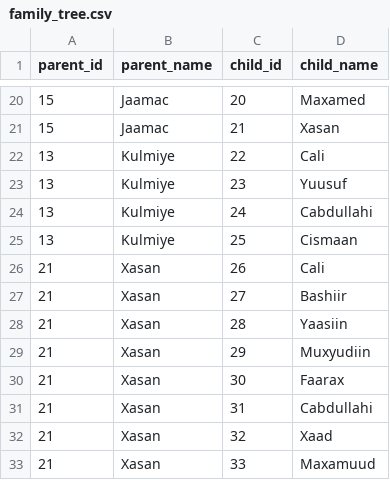
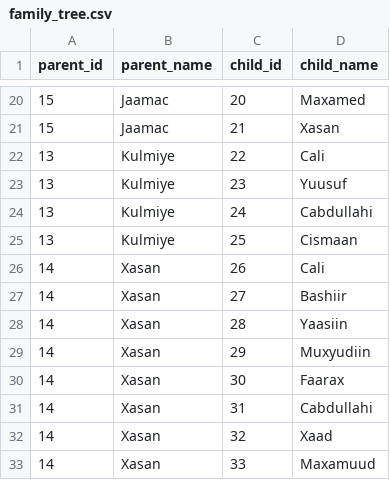
Before and after one commit to Said307/family-advanced, a CSV file: family_tree.csv, drawn as a sheet; only a part is shown, gaps mark what is left out.

Commit message:
Update family_tree.csv

```diff
--- a/family_tree.csv
+++ b/family_tree.csv
@@ -25,9 +25,9 @@ parent_id,parent_name,child_id,child_name
 13,Kulmiye,25,Cismaan
-21,Xasan,26,Cali
-21,Xasan,27,Bashiir
-21,Xasan,28,Yaasiin
-21,Xasan,29,Muxyudiin
-21,Xasan,30,Faarax
-21,Xasan,31,Cabdullahi
-21,Xasan,32,Xaad
-21,Xasan,33,Maxamuud
+14,Xasan,26,Cali
+14,Xasan,27,Bashiir
+14,Xasan,28,Yaasiin
+14,Xasan,29,Muxyudiin
+14,Xasan,30,Faarax
+14,Xasan,31,Cabdullahi
+14,Xasan,32,Xaad
+14,Xasan,33,Maxamuud
```
